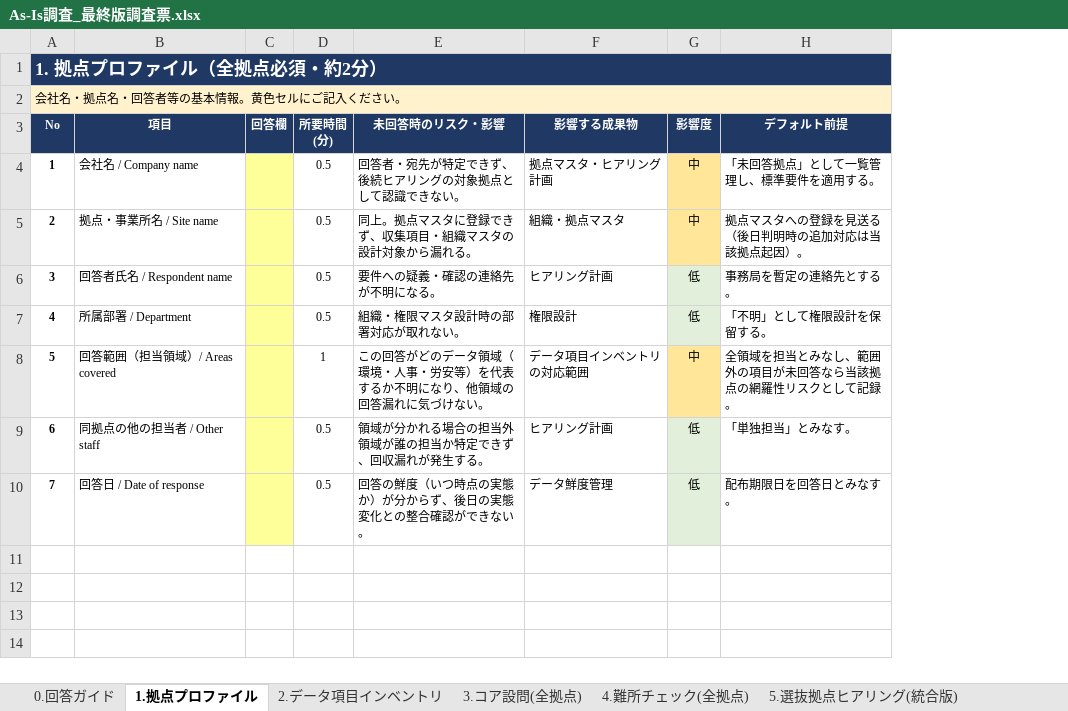
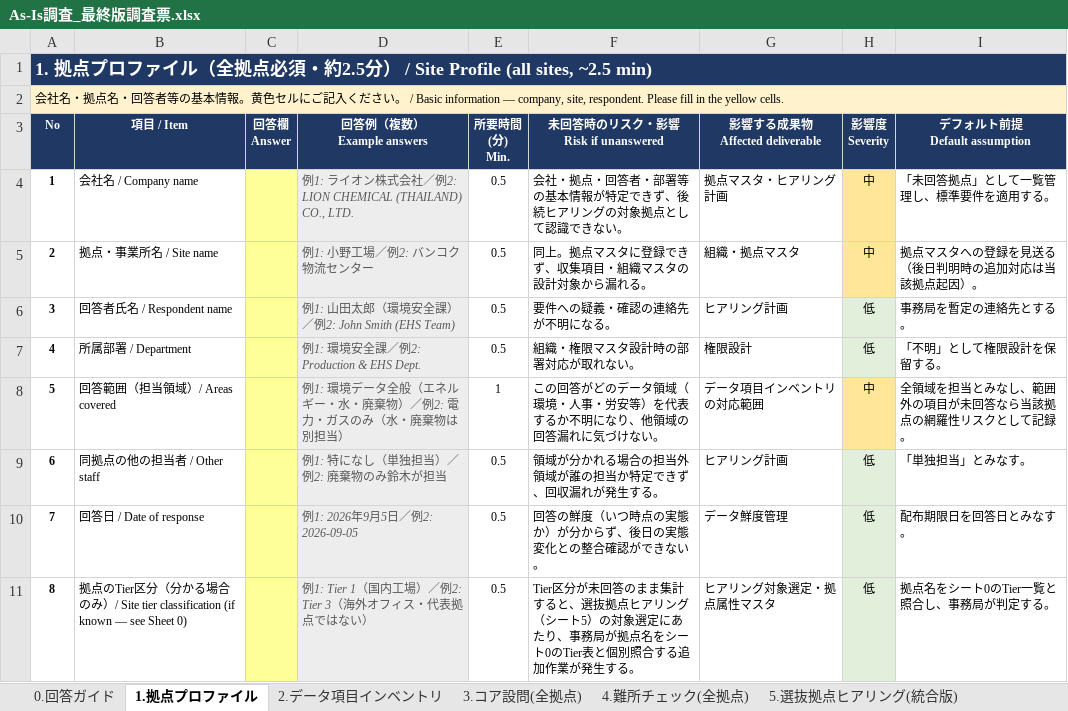
Before and after one commit to tk-tus2-cloud/free_creative, an Excel workbook: docs/As-Is調査_最終版調査票.xlsx, sheet 1.拠点プロファイル, drawn as a sheet; values as stored, in another font and other column widths than the file's, no borders; removed rows and columns are numbered as before the commit, all else as after; ↵ is a line break in a cell; the diff names each change by its address in the sheet, - before the commit and + after, or states it on an @@ line.

```diff
--- a/docs/As-Is調査_最終版調査票.xlsx (sheet 1.拠点プロファイル)
+++ b/docs/As-Is調査_最終版調査票.xlsx (sheet 1.拠点プロファイル)
-column C, empty
+column C, empty
+column D, rows 4-10: 例1: ライオン株式会社／例2: LION CHEMICAL (THAILAND) CO., LTD. | 例1: 小野工場／例2: バンコク物流センター | 例1: 山田太郎（環境安全課）／例2: John Smith (EHS Team) | 例1: 環境安全課／例2: Production & EHS Dept. | 例1: 環境データ全般（エネルギー・水・廃棄物）／例2: 電力・ガスのみ（水・廃棄物は別担当） | 例1: 特になし（単独担当）／例2: 廃棄物のみ鈴木が担当 | 例1: 2026年9月5日／例2: 2026-09-05
@@ column A renumbered between rows 1 and 2 @@
-row 3: No | 項目 | 回答欄 | 所要時間 ↵ (分) | 未回答時のリスク・影響 | 影響する成果物 | 影響度 | デフォルト前提
+row 3: No | 項目 / Item | 回答欄 ↵ Answer | 回答例（複数） ↵ Example answers | 所要時間 ↵ (分) ↵ Min. | 未回答時のリスク・影響 ↵ Risk if unanswered | 影響する成果物 ↵ Affected deliverable | 影響度 ↵ Severity | デフォルト前提 ↵ Default assumption
-F4: 回答者・宛先が特定できず、後続ヒアリングの対象拠点として認識できない。
+F4: 会社・拠点・回答者・部署等の基本情報が特定できず、後続ヒアリングの対象拠点として認識できない。
+row 11: 8 | 拠点のTier区分（分かる場合のみ）/ Site tier classification (if known — see Sheet 0) |  | 例1: Tier 1（国内工場）／例2: Tier 3（海外オフィス・代表拠点ではない） | 0.5 | Tier区分が未回答のまま集計すると、選抜拠点ヒアリング（シート5）の対象選定にあたり、事務局が拠点名をシート0のTier表と個別照合する追加作業が発生する。 | ヒアリング対象選定・拠点属性マスタ | 低 | 拠点名をシート0のTier一覧と照合し、事務局が判定する。
```
Also changed, not shown: sheet 5.選抜拠点ヒアリング(統合版), sheet 3.コア設問(全拠点), sheet 2.データ項目インベントリ, sheet 4.難所チェック(全拠点), sheet 0.回答ガイド.
